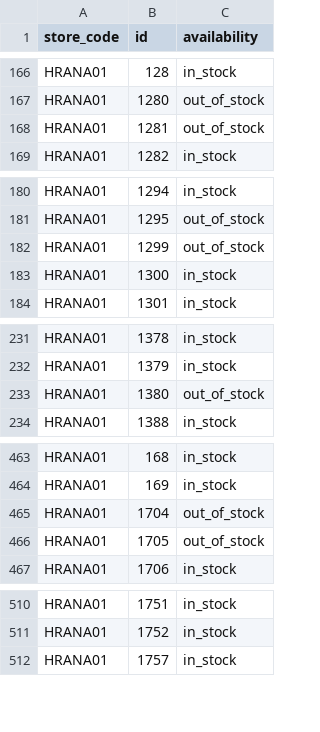
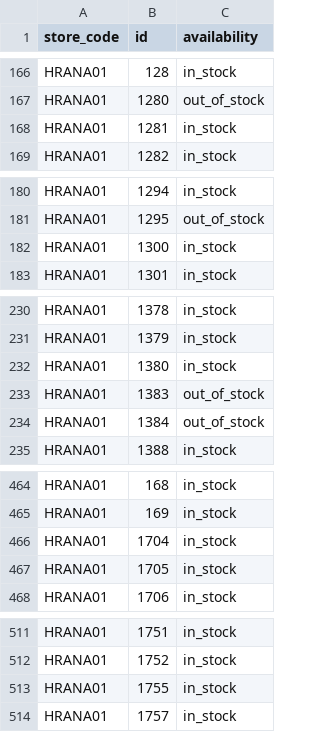
Before and after one commit to k8thegr8st/mistni-inventar, a TSV file: mistni-inventar.tsv, drawn as a sheet; only a part is shown, gaps mark what is left out.

```diff
--- a/mistni-inventar.tsv
+++ b/mistni-inventar.tsv
@@ -167,3 +167,3 @@ HRANA01	128	in_stock
 HRANA01	1280	out_of_stock
-HRANA01	1281	out_of_stock
+HRANA01	1281	in_stock
 HRANA01	1282	in_stock
@@ -181,3 +181,2 @@ HRANA01	1294	in_stock
 HRANA01	1295	out_of_stock
-HRANA01	1299	out_of_stock
 HRANA01	1300	in_stock
@@ -232,3 +231,5 @@ HRANA01	1378	in_stock
 HRANA01	1379	in_stock
-HRANA01	1380	out_of_stock
+HRANA01	1380	in_stock
+HRANA01	1383	out_of_stock
+HRANA01	1384	out_of_stock
 HRANA01	1388	in_stock
@@ -464,4 +465,4 @@ HRANA01	168	in_stock
 HRANA01	169	in_stock
-HRANA01	1704	out_of_stock
-HRANA01	1705	out_of_stock
+HRANA01	1704	in_stock
+HRANA01	1705	in_stock
 HRANA01	1706	in_stock
@@ -511,2 +512,3 @@ HRANA01	1751	in_stock
 HRANA01	1752	in_stock
+HRANA01	1755	in_stock
 HRANA01	1757	in_stock
```
